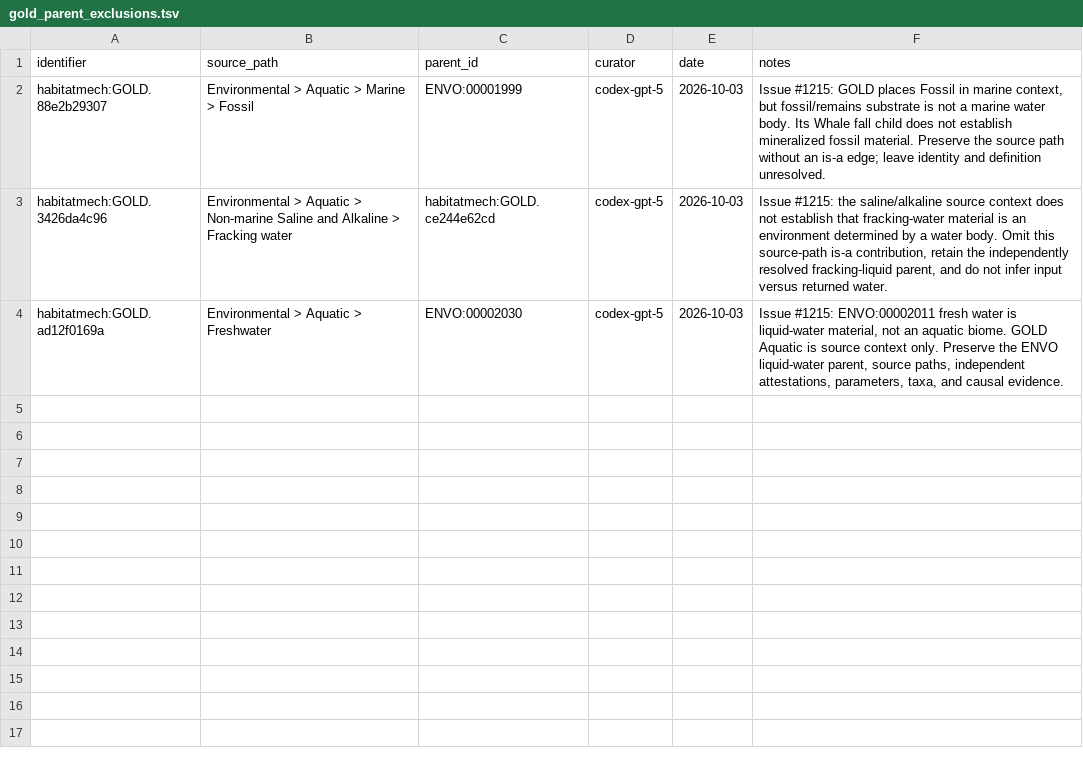
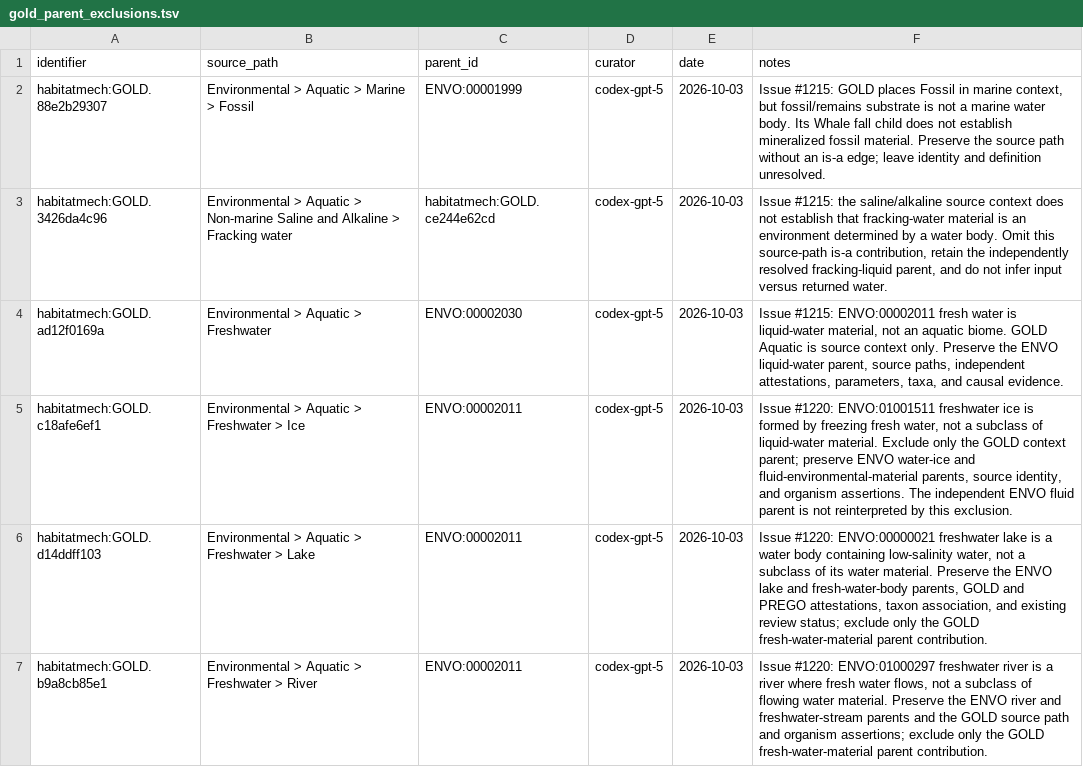
Before and after one commit to CultureBotAI/HabitatMech, a TSV file: curation/gold_parent_exclusions.tsv, drawn as a sheet.

Commit message:
Exclude freshwater material parents from ice, lake, and river

```diff
--- a/curation/gold_parent_exclusions.tsv
+++ b/curation/gold_parent_exclusions.tsv
@@ -4 +4,4 @@ habitatmech:GOLD.3426da4c96	Environmental > Aquatic > Non-marine Saline and Alka
 habitatmech:GOLD.ad12f0169a	Environmental > Aquatic > Freshwater	ENVO:00002030	codex-gpt-5	2026-10-03	Issue #1215: ENVO:00002011 fresh water is liquid-water material, not an aquatic biome. GOLD Aquatic is source context only. Preserve the ENVO liquid-water parent, source paths, independent attestations, parameters, taxa, and causal evidence.
+habitatmech:GOLD.c18afe6ef1	Environmental > Aquatic > Freshwater > Ice	ENVO:00002011	codex-gpt-5	2026-10-03	Issue #1220: ENVO:01001511 freshwater ice is formed by freezing fresh water, not a subclass of liquid-water material. Exclude only the GOLD context parent; preserve ENVO water-ice and fluid-environmental-material parents, source identity, and organism assertions. The independent ENVO fluid parent is not reinterpreted by this exclusion.
+habitatmech:GOLD.d14ddff103	Environmental > Aquatic > Freshwater > Lake	ENVO:00002011	codex-gpt-5	2026-10-03	Issue #1220: ENVO:00000021 freshwater lake is a water body containing low-salinity water, not a subclass of its water material. Preserve the ENVO lake and fresh-water-body parents, GOLD and PREGO attestations, taxon association, and existing review status; exclude only the GOLD fresh-water-material parent contribution.
+habitatmech:GOLD.b9a8cb85e1	Environmental > Aquatic > Freshwater > River	ENVO:00002011	codex-gpt-5	2026-10-03	Issue #1220: ENVO:01000297 freshwater river is a river where fresh water flows, not a subclass of flowing water material. Preserve the ENVO river and freshwater-stream parents and the GOLD source path and organism assertions; exclude only the GOLD fresh-water-material parent contribution.
```
Also changed, not shown: 7 other files.
